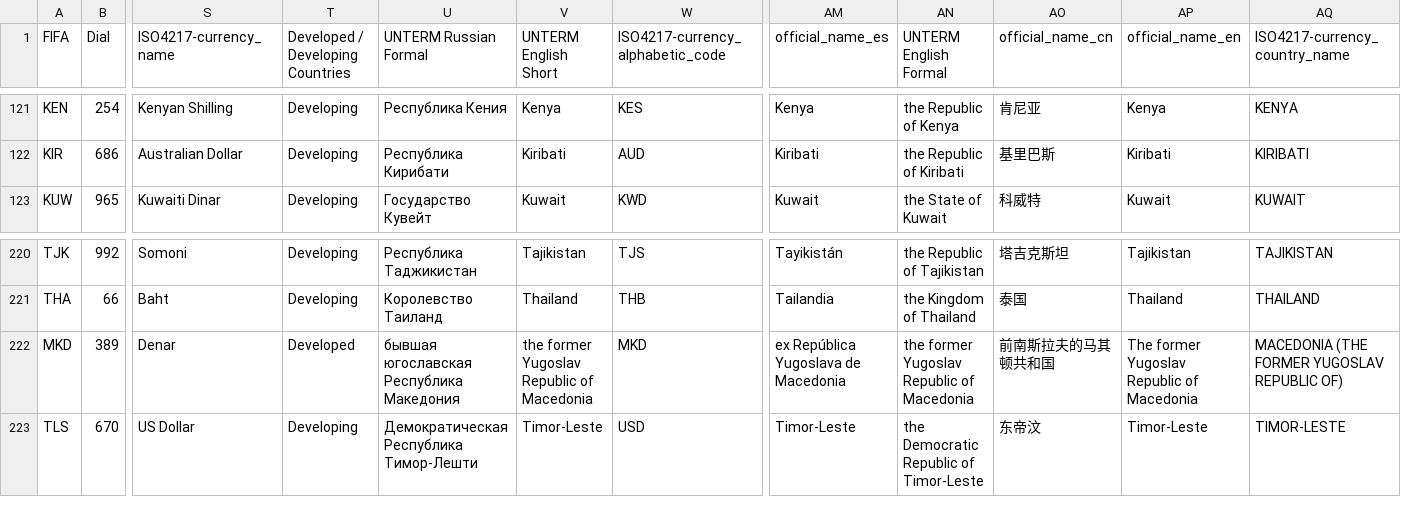
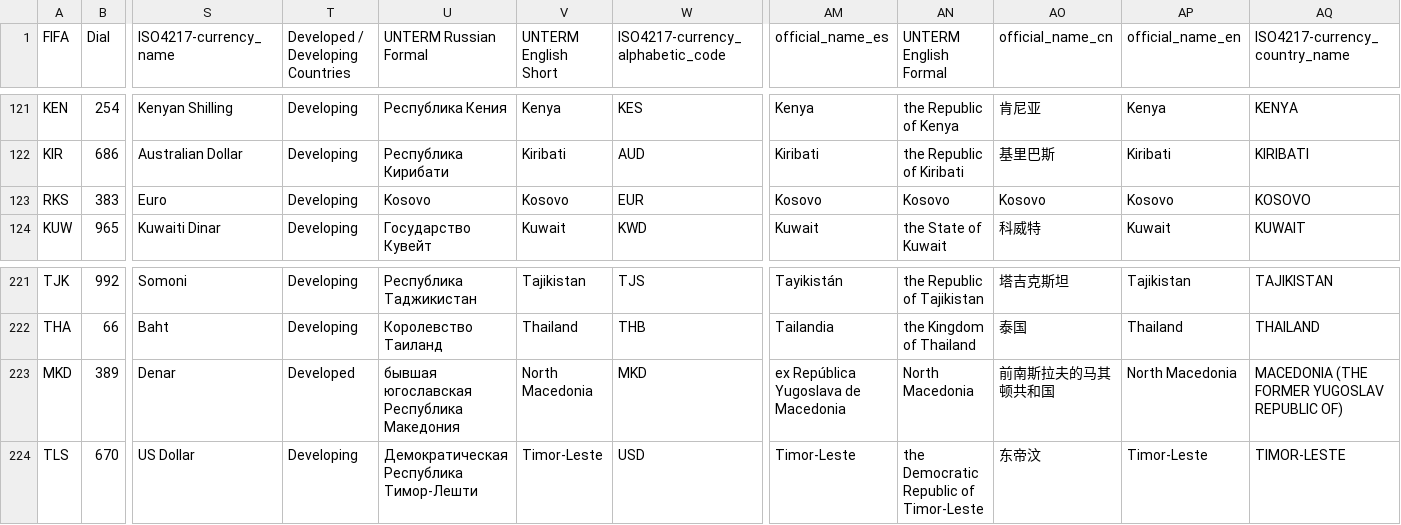
Before and after one commit to flowcommerce/json-reference, a CSV file: data/source/countries.csv, drawn as a sheet; only a part is shown, gaps mark what is left out; addresses are those after the commit; rows hold the shown columns only; the diff names each change by its address in the sheet, - before the commit and + after, or states it on an @@ line.

```diff
--- a/data/source/countries.csv
+++ b/data/source/countries.csv
+row 123: RKS | 383 | Euro | Developing | Kosovo | Kosovo | EUR | Kosovo | Kosovo | Kosovo | Kosovo | KOSOVO
-V223 (UNTERM English Short): the former Yugoslav Republic of Macedonia
+V223 (UNTERM English Short): North Macedonia
-AN223 (UNTERM English Formal): the former Yugoslav Republic of Macedonia
+AN223 (UNTERM English Formal): North Macedonia
-AP223 (official_name_en): The former Yugoslav Republic of Macedonia
+AP223 (official_name_en): North Macedonia
```
Also changed, not shown: data/original/payment-methods.csv, 4 other files.
